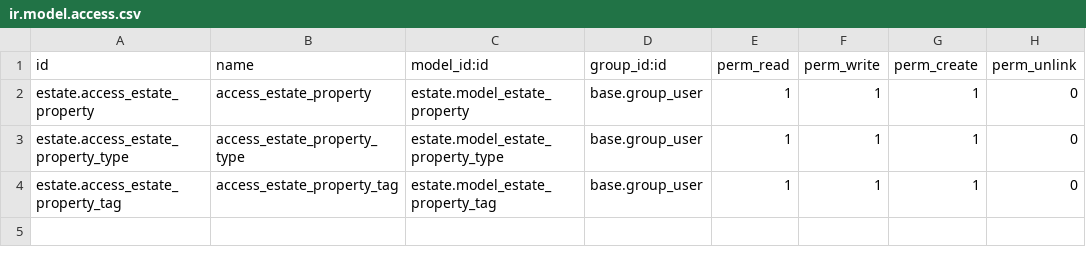
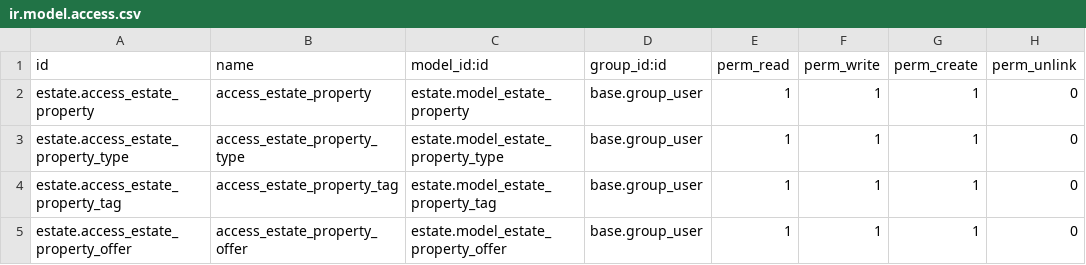
Before and after one commit to L2T-Team/learn-Odoo, a CSV file: security/ir.model.access.csv, drawn as a sheet; the diff names each change by its address in the sheet, - before the commit and + after, or states it on an @@ line.

Commit message:
PROPERTY OFFERS

```diff
--- a/security/ir.model.access.csv
+++ b/security/ir.model.access.csv
+row 5: estate.access_estate_property_offer | access_estate_property_offer | estate.model_estate_property_offer | base.group_user | 1 | 1 | 1 | 0
```
Also changed, not shown: 5 other files.
